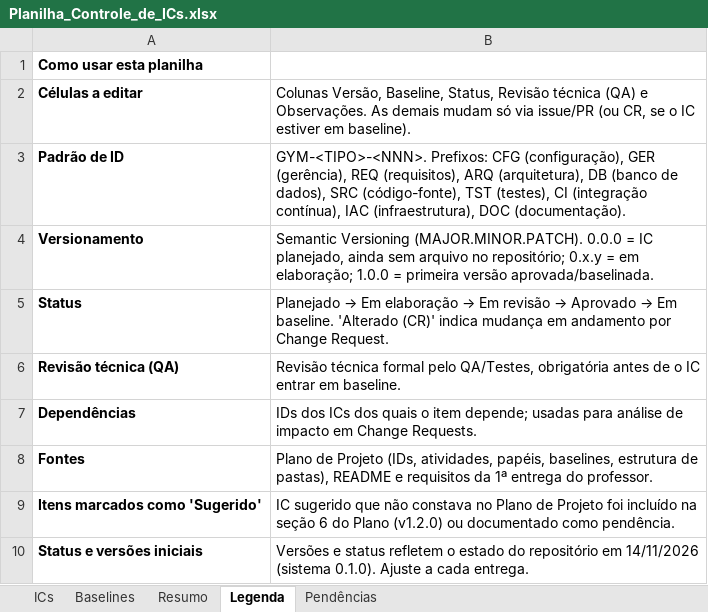
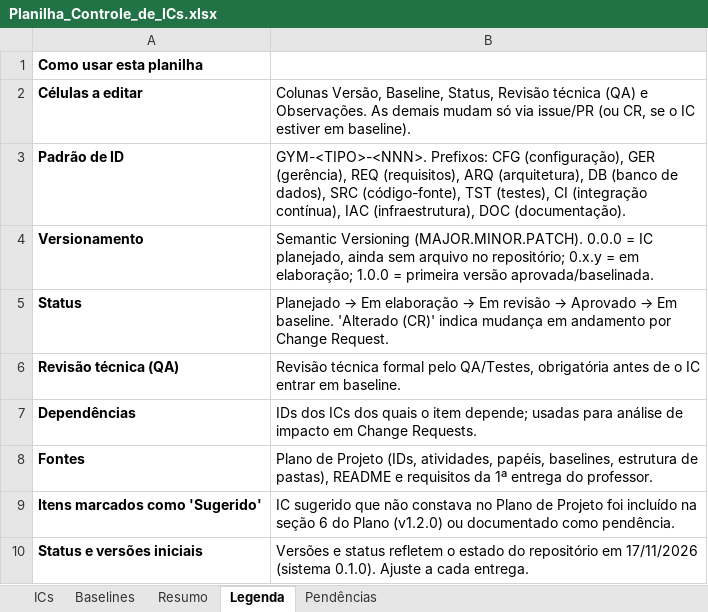
Before and after one commit to HugoHenryLms/GymManager, an Excel workbook: documentos/gerencia/Planilha_Controle_de_ICs.xlsx, sheet Legenda, drawn as a sheet; values as stored, in another font and other column widths than the file's, no borders; the diff names each change by its address in the sheet, - before the commit and + after, or states it on an @@ line.

```diff
--- a/documentos/gerencia/Planilha_Controle_de_ICs.xlsx (sheet Legenda)
+++ b/documentos/gerencia/Planilha_Controle_de_ICs.xlsx (sheet Legenda)
-B10: …repositório em 14/11/2026 (sistema 0.1.0).…
+B10: …repositório em 17/11/2026 (sistema 0.1.0).…
```
Also changed, not shown: sheet Pendências, sheet ICs, documentos/gerencia/Status_Accounting.xlsx.
